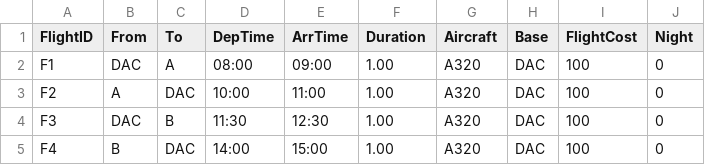
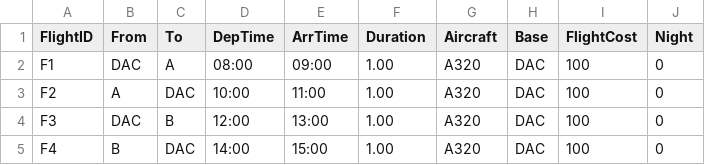
Before and after one commit to hamim-24/Column-Generation-Algorithm, a CSV file: cplex/CSP/data/demo.csv, drawn as a sheet.

```diff
--- a/cplex/CSP/data/demo.csv
+++ b/cplex/CSP/data/demo.csv
@@ -3,3 +3,3 @@ F1,DAC,A,08:00,09:00,1.00,A320,DAC,100,0
 F2,A,DAC,10:00,11:00,1.00,A320,DAC,100,0
-F3,DAC,B,11:30,12:30,1.00,A320,DAC,100,0
+F3,DAC,B,12:00,13:00,1.00,A320,DAC,100,0
 F4,B,DAC,14:00,15:00,1.00,A320,DAC,100,0
```
Also changed, not shown: 10 other files.
